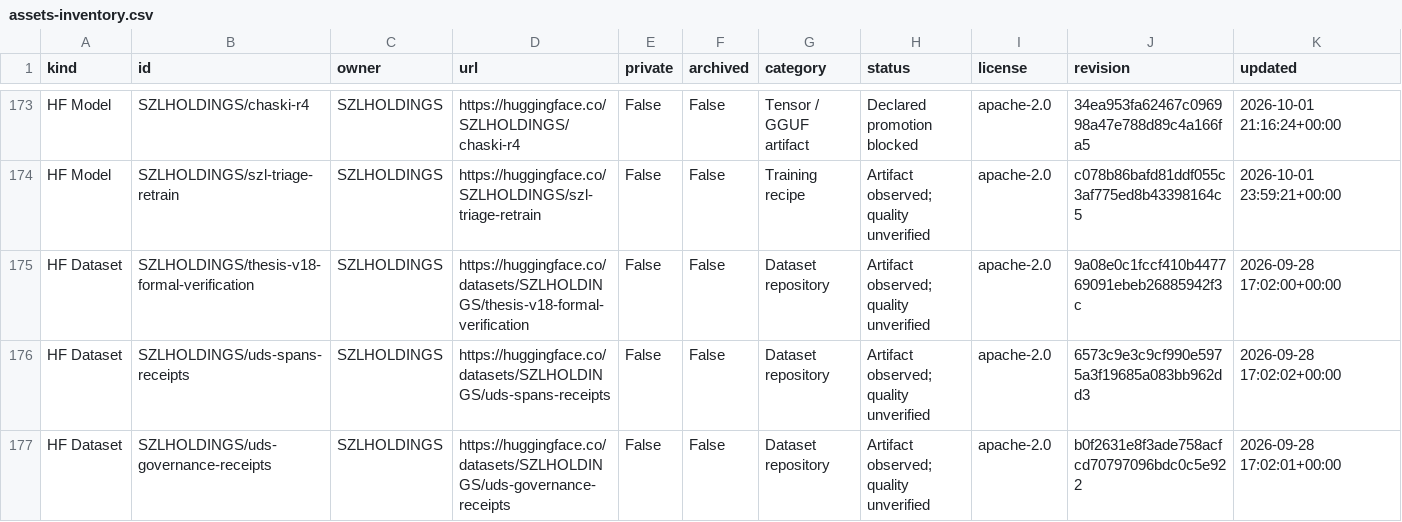
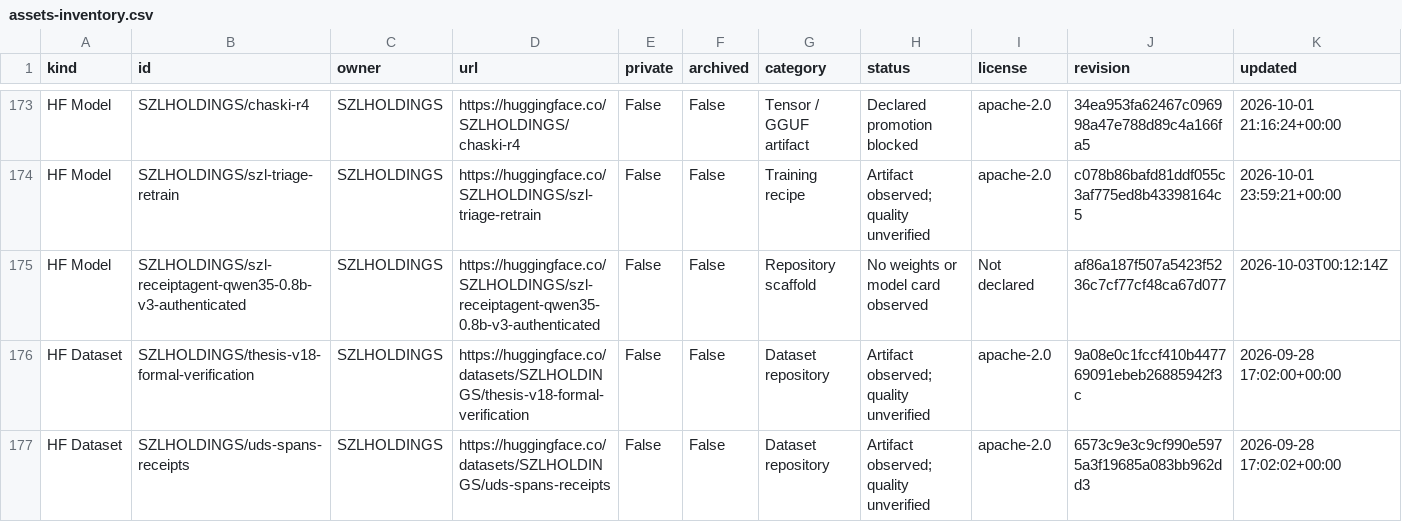
Before and after one commit to szl-holdings/szl-holdings.github.io, a CSV file: frontier/assets-inventory.csv, drawn as a sheet; only a part is shown, gaps mark what is left out; the shorter side is filled out with more unchanged rows.

```diff
--- a/frontier/assets-inventory.csv
+++ b/frontier/assets-inventory.csv
@@ -174,2 +174,3 @@ HF Model,SZLHOLDINGS/chaski-r4,SZLHOLDINGS,https://huggingface.co/SZLHOLDINGS/ch
 HF Model,SZLHOLDINGS/szl-triage-retrain,SZLHOLDINGS,https://huggingface.co/SZLHOLDINGS/szl-triage-retrain,False,False,Training recipe,Artifact observed; quality unverified,apache-2.0,c078b86bafd81ddf055c3af775ed8b43398164c5,2026-10-01 23:59:21+00:00
+HF Model,SZLHOLDINGS/szl-receiptagent-qwen35-0.8b-v3-authenticated,SZLHOLDINGS,https://huggingface.co/SZLHOLDINGS/szl-receiptagent-qwen35-0.8b-v3-authenticated,False,False,Repository scaffold,No weights or model card observed,Not declared,af86a187f507a5423f5236c7cf77cf48ca67d077,2026-10-03T00:12:14Z
 HF Dataset,SZLHOLDINGS/thesis-v18-formal-verification,SZLHOLDINGS,https://huggingface.co/datasets/SZLHOLDINGS/thesis-v18-formal-verification,False,False,Dataset repository,Artifact observed; quality unverified,apache-2.0,9a08e0c1fccf410b447769091ebeb26885942f3c,2026-09-28 17:02:00+00:00
```
Also changed, not shown: frontier/models.csv, 6 other files.
